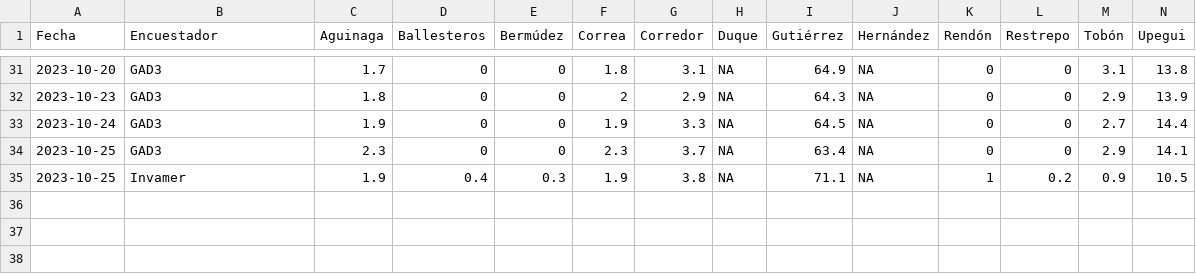
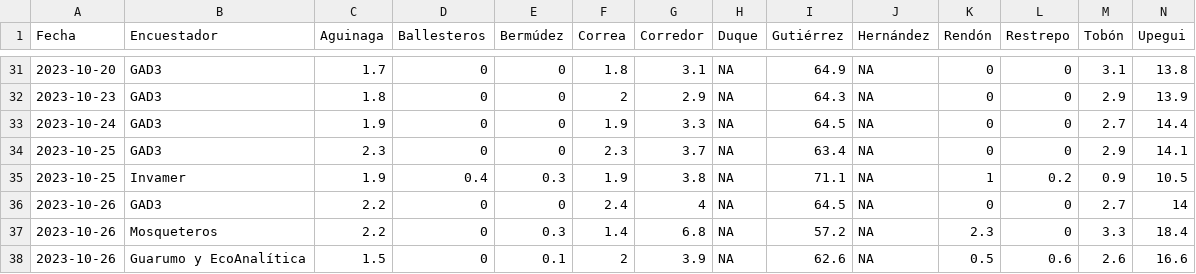
Before and after one commit to Edimer/votaciones-colombia-2023, a CSV file: datos-encuestas/tabla_medellín.csv, drawn as a sheet; only a part is shown, gaps mark what is left out; rows hold the shown columns only; the diff names each change by its address in the sheet, - before the commit and + after, or states it on an @@ line.

```diff
--- a/datos-encuestas/tabla_medellín.csv
+++ b/datos-encuestas/tabla_medellín.csv
+row 36: 2023-10-26 | GAD3 | 2.2 | 0 | 0 | 2.4 | 4 | NA | 64.5 | NA | 0 | 0 | 2.7 | 14
+row 37: 2023-10-26 | Mosqueteros | 2.2 | 0 | 0.3 | 1.4 | 6.8 | NA | 57.2 | NA | 2.3 | 0 | 3.3 | 18.4
+row 38: 2023-10-26 | Guarumo y EcoAnalítica | 1.5 | 0 | 0.1 | 2 | 3.9 | NA | 62.6 | NA | 0.5 | 0.6 | 2.6 | 16.6
```
Also changed, not shown: datos-encuestas/tabla_bogota.csv, datos-encuestas/tabla_bquilla.csv, 2 other files.
